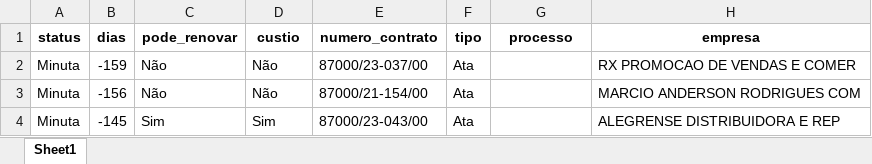
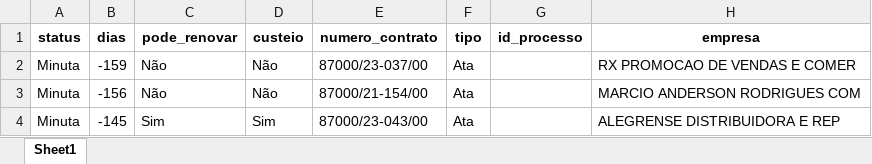
Before and after one commit to Guilhermeksc/licitacao360, an Excel workbook: script/controle_contratos_atualizado.xlsx, sheet Sheet1, drawn as a sheet; only a part is shown; values as stored, in another font and other column widths than the file's, no borders; the diff names each change by its address in the sheet, - before the commit and + after, or states it on an @@ line.

Commit message:
primary key correta da tabela controle_contratos

```diff
--- a/script/controle_contratos_atualizado.xlsx (sheet Sheet1)
+++ b/script/controle_contratos_atualizado.xlsx (sheet Sheet1)
-D1: custio
+D1: custeio
-G1: processo
+G1: id_processo
```
Also changed, not shown: 5 other files.
